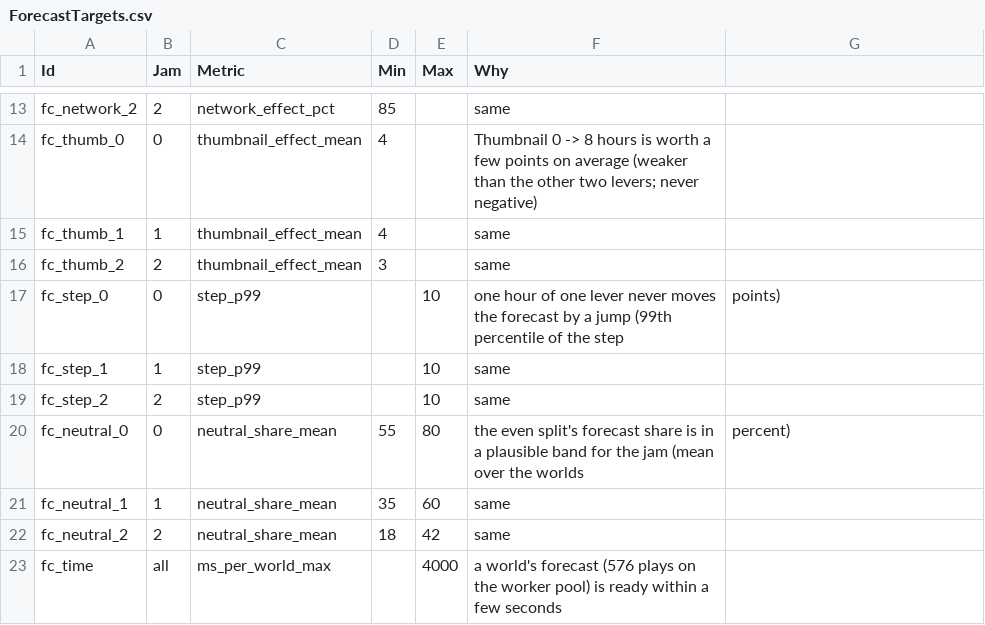
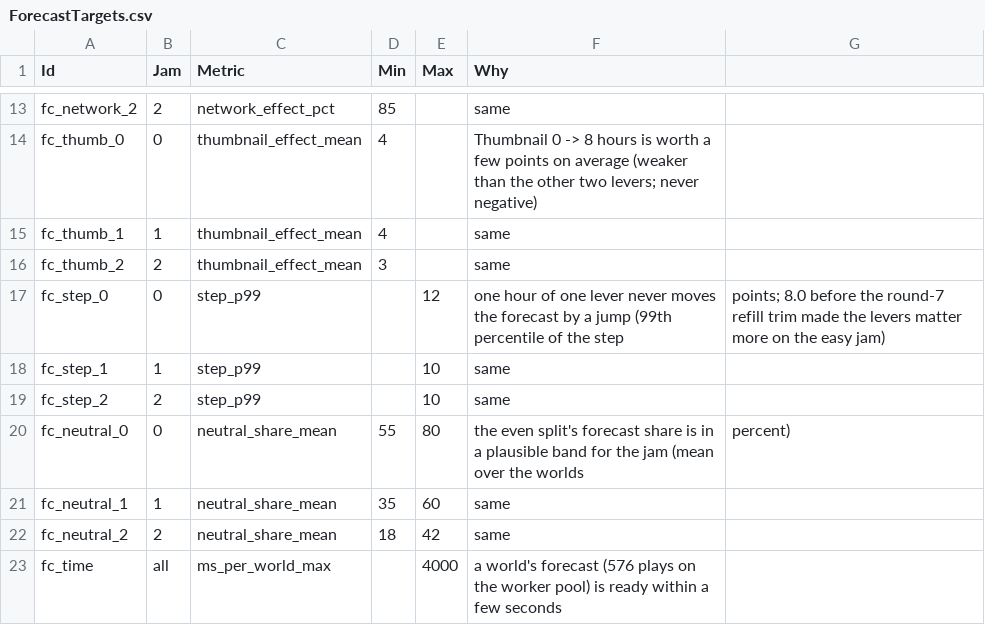
Before and after one commit to lehuan5062/RateForRate, a CSV file: Data/ForecastTargets.csv, drawn as a sheet; only a part is shown, gaps mark what is left out.

Commit message:
Respond to playtest round 7 of issue #1: rival Post bank that binds, lighter final push
The round-6 bank never ran out (refused 0.0 actions in the push), so red still flooded the last days. The bank is now 3 Posts refilling 0.3/s; the push drains it and cuts rival attacks about 37%. Player push refill +10% (was +25%), per-jam Post refill trimmed about 6%. Push texts and TUT22 reworded; verify pools two seed sets for the balance gate and fc_step_0 limit raised to 12.

```diff
--- a/Data/ForecastTargets.csv
+++ b/Data/ForecastTargets.csv
@@ -16,3 +16,3 @@ fc_thumb_1,1,thumbnail_effect_mean,4,,same
 fc_thumb_2,2,thumbnail_effect_mean,3,,same
-fc_step_0,0,step_p99,,10,one hour of one lever never moves the forecast by a jump (99th percentile of the step, points)
+fc_step_0,0,step_p99,,12,one hour of one lever never moves the forecast by a jump (99th percentile of the step, points; 8.0 before the round-7 refill trim made the levers matter more on the easy jam)
 fc_step_1,1,step_p99,,10,same
```
Also changed, not shown: Data/BalanceTargets.csv, Data/Jams.csv, 12 other files.
